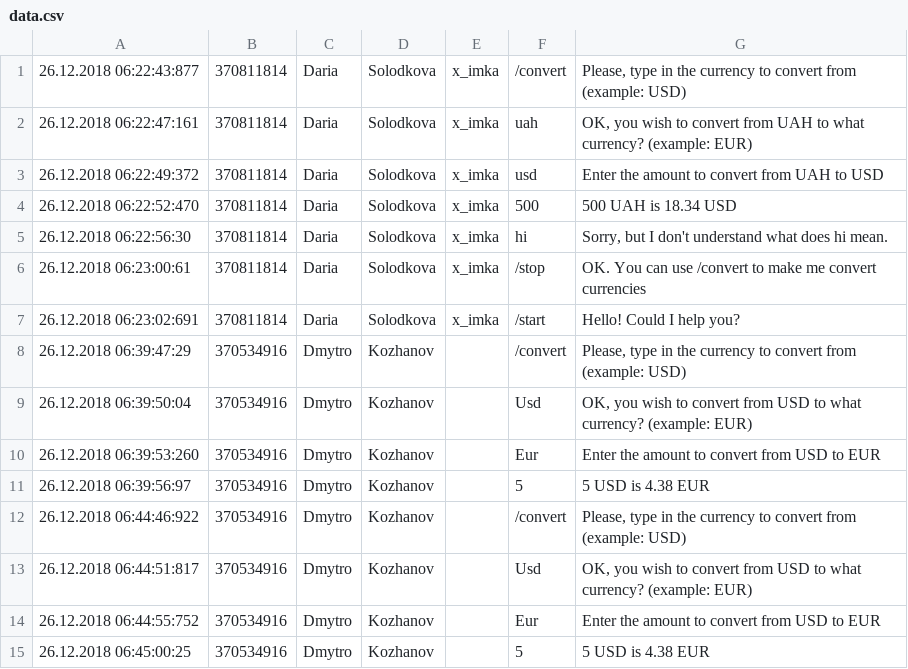
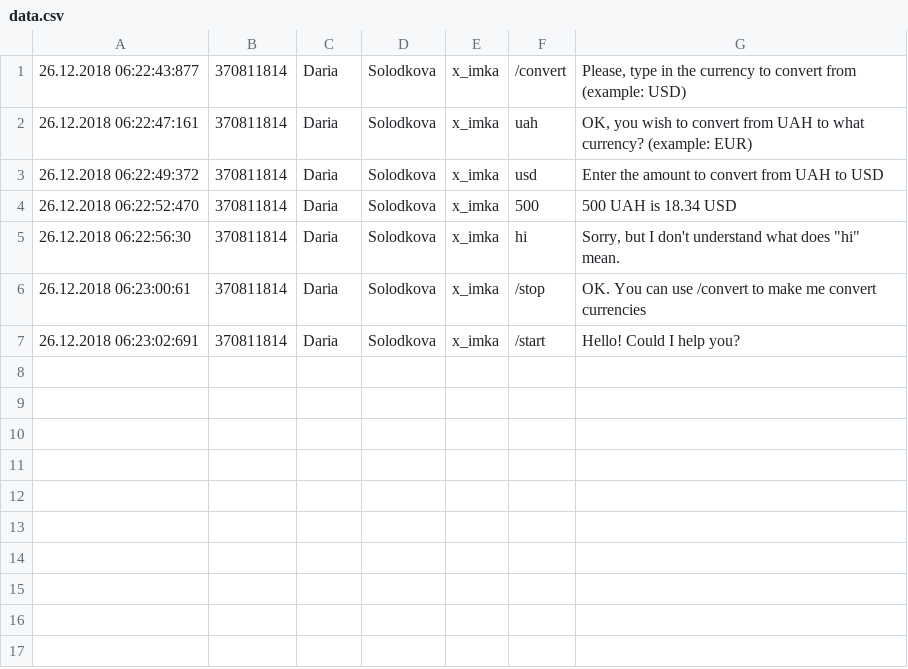
Before and after one commit to KozhanovDmytro/CurrencyConverter, a CSV file: src/main/resources/data.csv, drawn as a sheet.

```diff
--- a/src/main/resources/data.csv
+++ b/src/main/resources/data.csv
@@ -4,12 +4,4 @@
 26.12.2018 06:22:52:470;370811814;Daria;Solodkova;x_imka;500;500 UAH is 18.34 USD;
-26.12.2018 06:22:56:30;370811814;Daria;Solodkova;x_imka;hi;Sorry, but I don't understand what does hi mean.;
+26.12.2018 06:22:56:30;370811814;Daria;Solodkova;x_imka;hi;Sorry, but I don't understand what does "hi" mean.;
 26.12.2018 06:23:00:61;370811814;Daria;Solodkova;x_imka;/stop;OK. You can use /convert to make me convert currencies;
 26.12.2018 06:23:02:691;370811814;Daria;Solodkova;x_imka;/start;Hello! Could I help you?;
-26.12.2018 06:39:47:29;370534916;Dmytro;Kozhanov;;/convert;Please, type in the currency to convert from (example: USD);
-26.12.2018 06:39:50:04;370534916;Dmytro;Kozhanov;;Usd;OK, you wish to convert from USD to what currency? (example: EUR);
-26.12.2018 06:39:53:260;370534916;Dmytro;Kozhanov;;Eur;Enter the amount to convert from USD to EUR;
-26.12.2018 06:39:56:97;370534916;Dmytro;Kozhanov;;5;5 USD is 4.38 EUR;
-26.12.2018 06:44:46:922;370534916;Dmytro;Kozhanov;;/convert;Please, type in the currency to convert from (example: USD);
-26.12.2018 06:44:51:817;370534916;Dmytro;Kozhanov;;Usd;OK, you wish to convert from USD to what currency? (example: EUR);
-26.12.2018 06:44:55:752;370534916;Dmytro;Kozhanov;;Eur;Enter the amount to convert from USD to EUR;
-26.12.2018 06:45:00:25;370534916;Dmytro;Kozhanov;;5;5 USD is 4.38 EUR;
```
Also changed, not shown: 5 other files.
